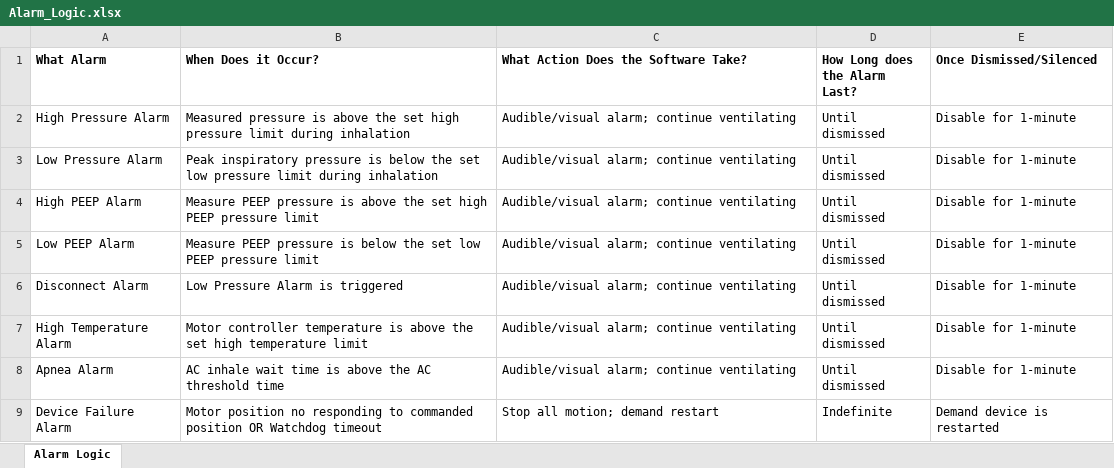
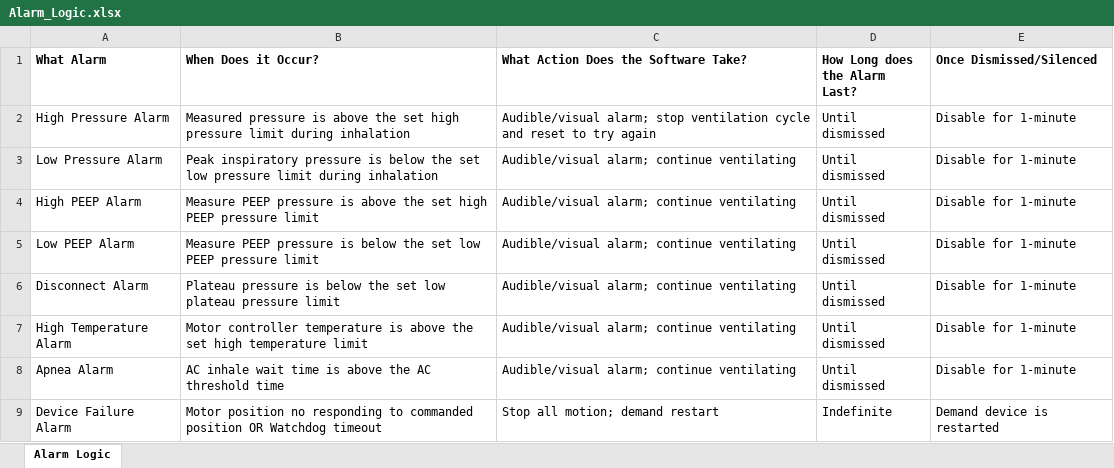
Before and after one commit to colin-hill/Calgary_E_Vent, an Excel workbook: Documentation/Software/Alarm_Logic.xlsx, sheet Alarm Logic, drawn as a sheet; values as stored, in another font and other column widths than the file's, no borders; charts and pictures not drawn; the diff names each change by its address in the sheet, - before the commit and + after, or states it on an @@ line.

```diff
--- a/Documentation/Software/Alarm_Logic.xlsx (sheet Alarm Logic)
+++ b/Documentation/Software/Alarm_Logic.xlsx (sheet Alarm Logic)
-C2: Audible/visual alarm; continue ventilating
+C2: Audible/visual alarm; stop ventilation cycle and reset to try again
-B6 (When Does it Occur?): Low Pressure Alarm is triggered
+B6 (When Does it Occur?): Plateau pressure is below the set low plateau pressure limit
```
Also changed, not shown: Documentation/Software/Input-Ouput_Details.xlsx.
